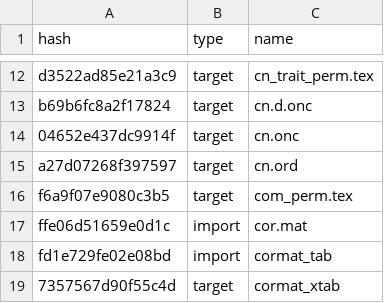
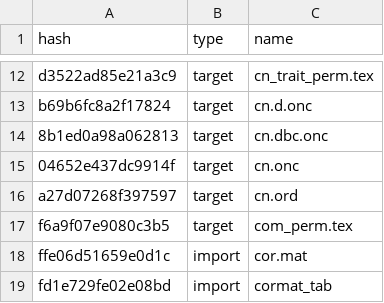
Before and after one commit to ECGen/comgen, a CSV file: drake_cache.csv, drawn as a sheet; only a part is shown, gaps mark what is left out; the shorter side is filled out with more unchanged rows.

```diff
--- a/drake_cache.csv
+++ b/drake_cache.csv
@@ -13,2 +13,3 @@ d3522ad85e21a3c9,target,cn_trait_perm.tex
 b69b6fc8a2f17824,target,cn.d.onc
+8b1ed0a98a062813,target,cn.dbc.onc
 04652e437dc9914f,target,cn.onc
```
Also changed, not shown: 3 other files.
